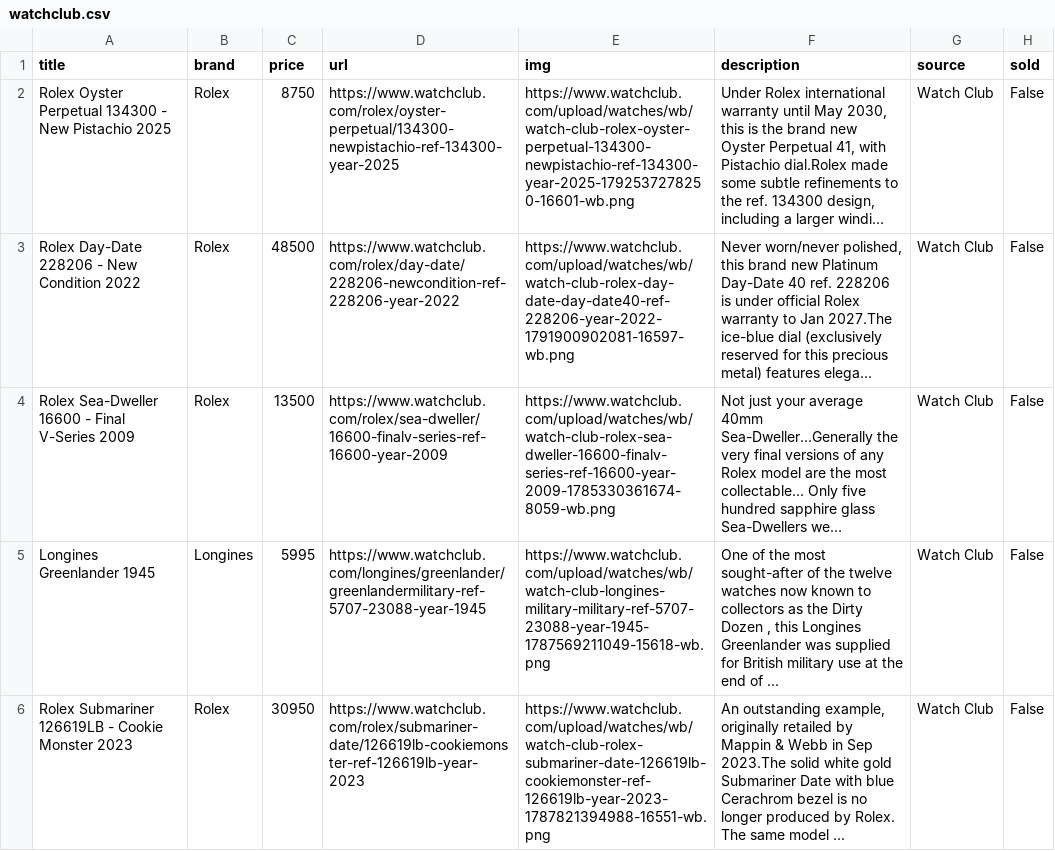
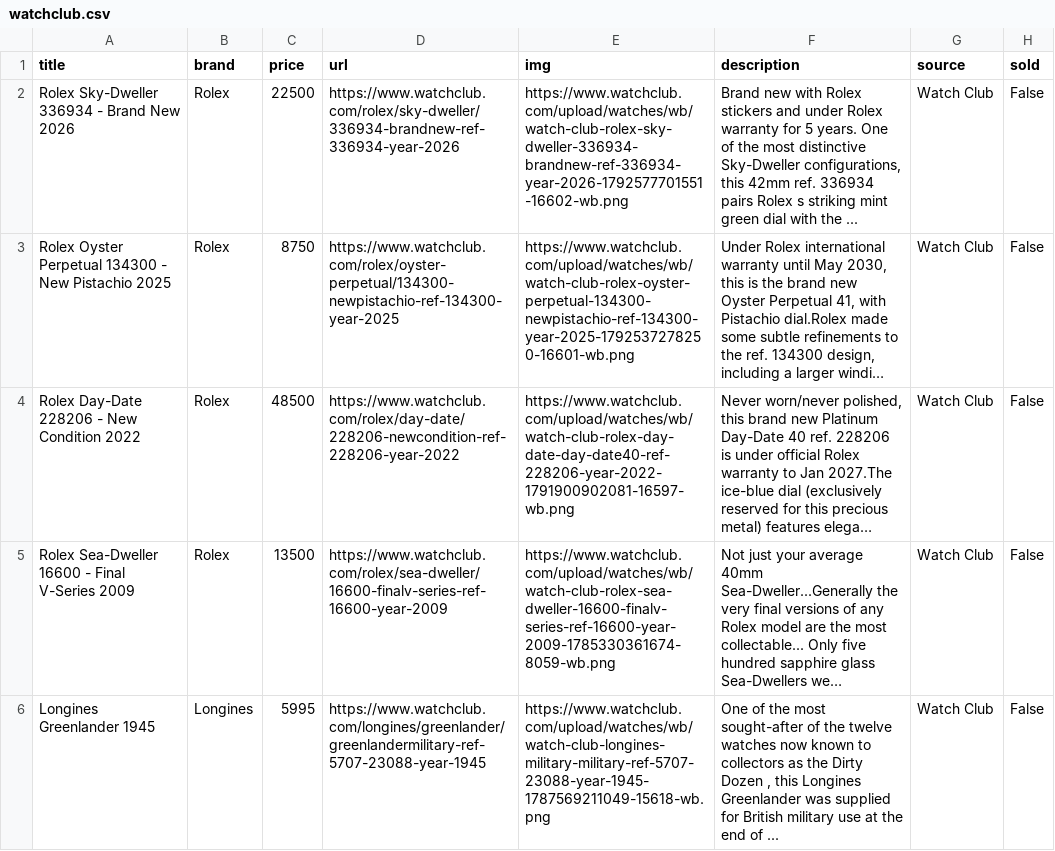
Before and after one commit to markatmutter-cloud/watchlist, a CSV file: data/watchclub.csv, drawn as a sheet; only a part is shown; the shorter side is filled out with more unchanged rows; long unchanged cells end in …; the diff names each change by its address in the sheet, - before the commit and + after, or states it on an @@ line.

```diff
--- a/data/watchclub.csv
+++ b/data/watchclub.csv
+row 2: Rolex Sky-Dweller 336934 - Brand New 2026 | Rolex | 22500 | https://www.watchclub.com/rolex/sky-dweller/336934-brandnew-ref-336934-year-2026 | https://www.watchclub.com/upload/watches/wb/watch-club-rolex-sky-dweller-336934-brandnew-ref-336934-year-2026-1792577701551-16602-wb.png | Brand new with Rolex stickers and under Rolex warranty for 5 years. One of the most distinctive Sky-Dweller configurations, this 42mm ref. 336934 pairs Rolex s striking mint green dial with the ... | Watch Club | False
```
Also changed, not shown: data/craftandtailored.csv, data/greyandpatina.csv, 14 other files.
